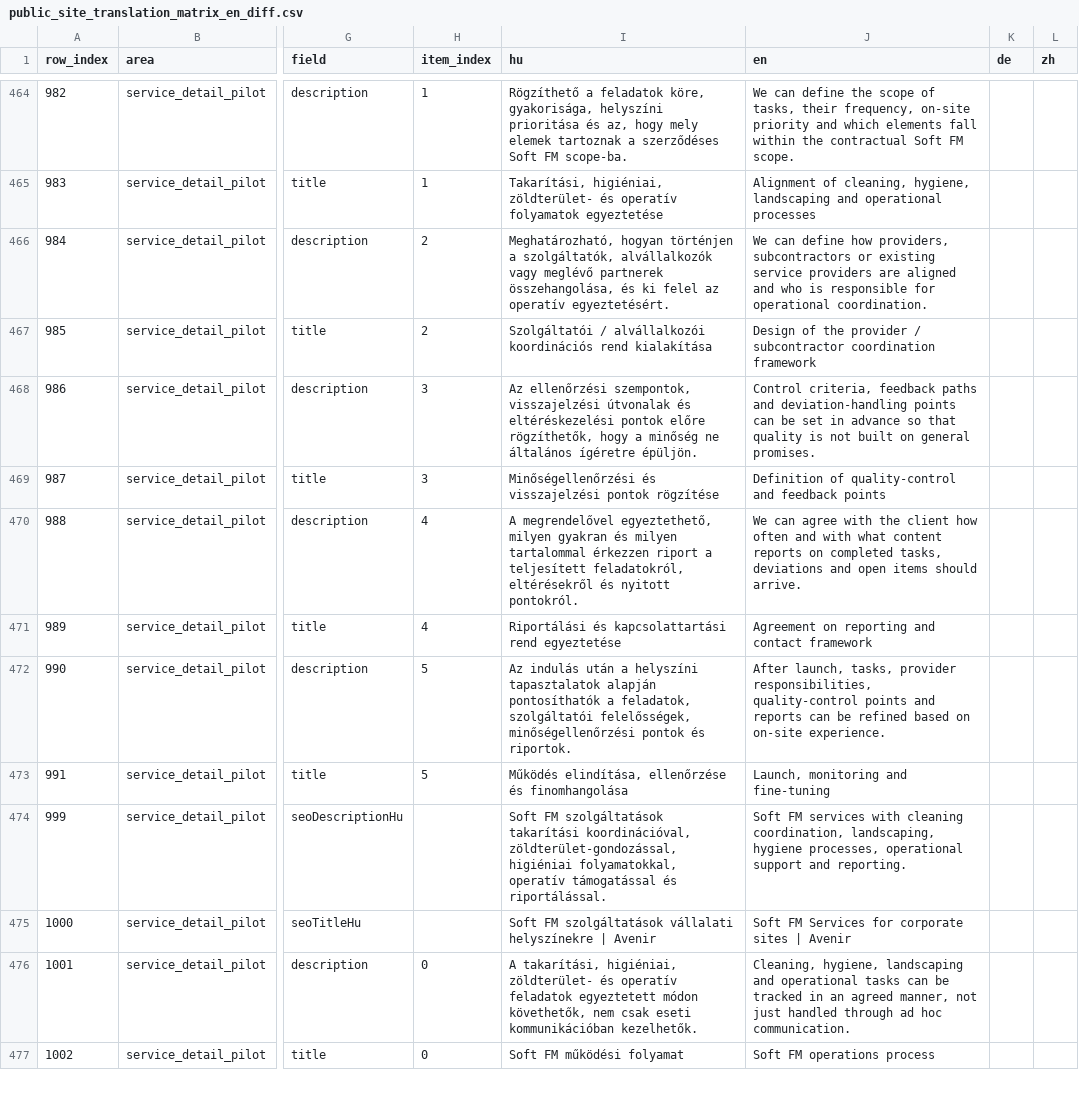
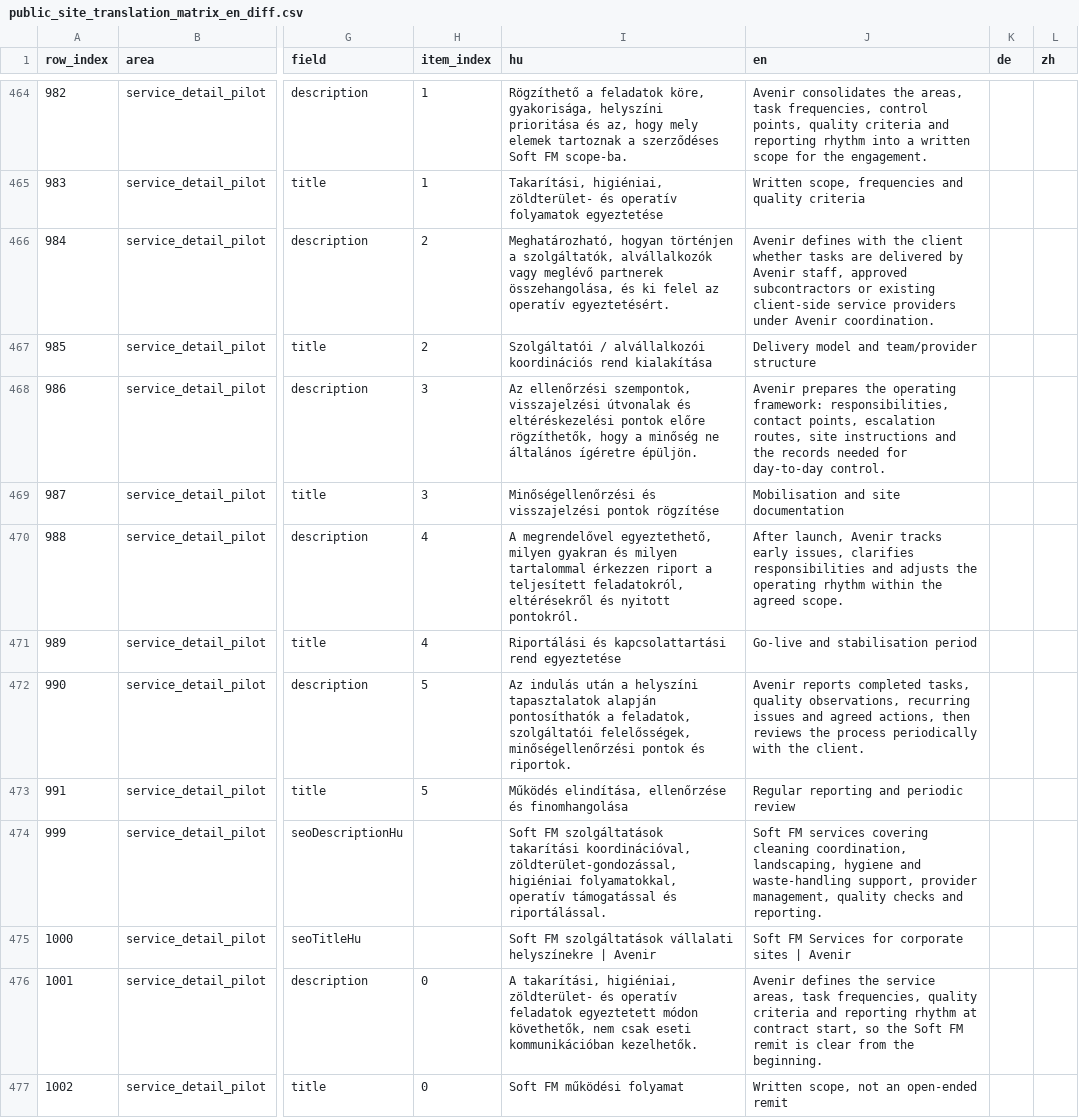
Before and after one commit to avarkonyi/avenir-website, a CSV file: docs/translations/public_site_translation_matrix_en_diff.csv, drawn as a sheet; only a part is shown, gaps mark what is left out; the diff covers the shown part only; the diff names each change by its address in the sheet, - before the commit and + after, or states it on an @@ line.

```diff
--- a/docs/translations/public_site_translation_matrix_en_diff.csv
+++ b/docs/translations/public_site_translation_matrix_en_diff.csv
-J464 (en): We can define the scope of tasks, their frequency, on-site priority and which elements fall within the contractual Soft FM scope.
+J464 (en): Avenir consolidates the areas, task frequencies, control points, quality criteria and reporting rhythm into a written scope for the engagement.
-J465 (en): Alignment of cleaning, hygiene, landscaping and operational processes
+J465 (en): Written scope, frequencies and quality criteria
-J466 (en): We can define how providers, subcontractors or existing service providers are aligned and who is responsible for operational coordination.
+J466 (en): Avenir defines with the client whether tasks are delivered by Avenir staff, approved subcontractors or existing client-side service providers under Avenir coordination.
-J467 (en): Design of the provider / subcontractor coordination framework
+J467 (en): Delivery model and team/provider structure
-J468 (en): Control criteria, feedback paths and deviation-handling points can be set in advance so that quality is not built on general promises.
+J468 (en): Avenir prepares the operating framework: responsibilities, contact points, escalation routes, site instructions and the records needed for day-to-day control.
-J469 (en): Definition of quality-control and feedback points
+J469 (en): Mobilisation and site documentation
-J470 (en): We can agree with the client how often and with what content reports on completed tasks, deviations and open items should arrive.
+J470 (en): After launch, Avenir tracks early issues, clarifies responsibilities and adjusts the operating rhythm within the agreed scope.
-J471 (en): Agreement on reporting and contact framework
+J471 (en): Go-live and stabilisation period
-J472 (en): After launch, tasks, provider responsibilities, quality-control points and reports can be refined based on on-site experience.
+J472 (en): Avenir reports completed tasks, quality observations, recurring issues and agreed actions, then reviews the process periodically with the client.
-J473 (en): Launch, monitoring and fine-tuning
+J473 (en): Regular reporting and periodic review
-J474 (en): …FM services with cleaning coordination, landscaping, hygiene processes, operational support and reporting.
+J474 (en): …FM services covering cleaning coordination, landscaping, hygiene and waste-handling support, provider management, quality checks and reporting.
-J476 (en): Cleaning, hygiene, landscaping and operational tasks can be tracked in an agreed manner, not just handled through ad hoc communication.
+J476 (en): Avenir defines the service areas, task frequencies, quality criteria and reporting rhythm at contract start, so the Soft FM remit is clear from the beginning.
-J477 (en): Soft FM operations process
+J477 (en): Written scope, not an open-ended remit
```
Also changed, not shown: 43 edited cells elsewhere in this file, docs/translations/public_site_translation_matrix_en.csv.
